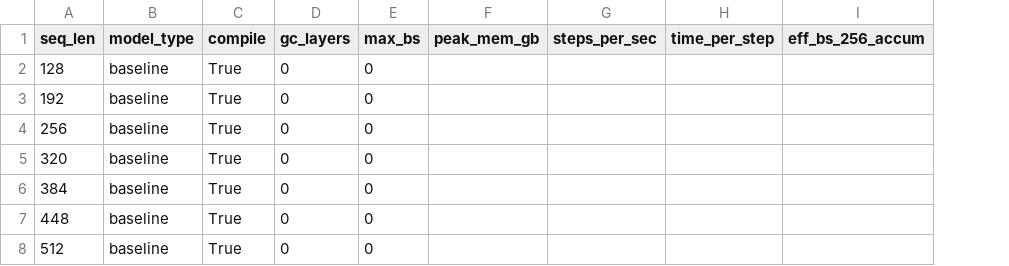
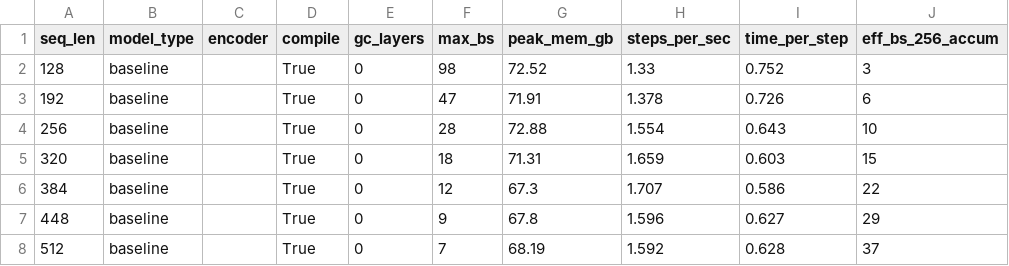
Before and after one commit to rs-gh/molecular-repa, a CSV file: evaluation/proteina/bench/results/batch_size_sweep/p1_bucket_calibration.csv, drawn as a sheet; addresses are those after the commit; the diff names each change by its address in the sheet, - before the commit and + after, or states it on an @@ line.

Commit message:
Land length-bucketed training docs/bench + bump submodule
Parent-side landing for the bucketed training work that went into
src/proteina (commits 0ccdda7..429b13f): proteina_training_runs.md
gets a new section describing the pipeline (sampler + padding
collator + per-bucket grad accum callback), the boundaries [128,256,
384,512] with bs [80,24,10,6] from the P1 calibration, and the
known-caveat around Lightning's global accumulation counter.

Bench: p1_bucket_calibration.csv refreshed with the ~15-20% OOM-
headroom sizes we actually ship; p2_compile_multishape.py switched
to calling model.nn directly with a batch_nn dict instead of going
through model.training_step (avoids Lightning-world-size wiring for
a pure compile-behavior measurement). New p2_compile_multishape.csv
confirms PASS: 4 distinct shapes, revisit steps 400x faster than
first-visit — no cache_size_limit bump needed.

Test: tests/proteina/test_bucket_padding_collator.py pins down the
padding collator behavior under bucket_boundaries.

Submodule bump: src/proteina 6d87186 -> 429b13f.

```diff
--- a/evaluation/proteina/bench/results/batch_size_sweep/p1_bucket_calibration.csv
+++ b/evaluation/proteina/bench/results/batch_size_sweep/p1_bucket_calibration.csv
+column C (encoder), empty
-F2 (max_bs): 0
+F2 (max_bs): 98
-G2 (peak_mem_gb): (empty)
+G2 (peak_mem_gb): 72.52
-H2 (steps_per_sec): (empty)
+H2 (steps_per_sec): 1.33
-I2 (time_per_step): (empty)
+I2 (time_per_step): 0.752
-J2 (eff_bs_256_accum): (empty)
+J2 (eff_bs_256_accum): 3
-F3 (max_bs): 0
+F3 (max_bs): 47
-G3 (peak_mem_gb): (empty)
+G3 (peak_mem_gb): 71.91
-H3 (steps_per_sec): (empty)
+H3 (steps_per_sec): 1.378
-I3 (time_per_step): (empty)
+I3 (time_per_step): 0.726
-J3 (eff_bs_256_accum): (empty)
+J3 (eff_bs_256_accum): 6
-F4 (max_bs): 0
+F4 (max_bs): 28
-G4 (peak_mem_gb): (empty)
+G4 (peak_mem_gb): 72.88
-H4 (steps_per_sec): (empty)
+H4 (steps_per_sec): 1.554
-I4 (time_per_step): (empty)
+I4 (time_per_step): 0.643
-J4 (eff_bs_256_accum): (empty)
+J4 (eff_bs_256_accum): 10
-F5 (max_bs): 0
+F5 (max_bs): 18
-G5 (peak_mem_gb): (empty)
+G5 (peak_mem_gb): 71.31
-H5 (steps_per_sec): (empty)
+H5 (steps_per_sec): 1.659
-I5 (time_per_step): (empty)
+I5 (time_per_step): 0.603
-J5 (eff_bs_256_accum): (empty)
+J5 (eff_bs_256_accum): 15
-F6 (max_bs): 0
+F6 (max_bs): 12
-G6 (peak_mem_gb): (empty)
+G6 (peak_mem_gb): 67.3
-H6 (steps_per_sec): (empty)
+H6 (steps_per_sec): 1.707
-I6 (time_per_step): (empty)
+I6 (time_per_step): 0.586
-J6 (eff_bs_256_accum): (empty)
+J6 (eff_bs_256_accum): 22
-F7 (max_bs): 0
+F7 (max_bs): 9
-G7 (peak_mem_gb): (empty)
+G7 (peak_mem_gb): 67.8
-H7 (steps_per_sec): (empty)
+H7 (steps_per_sec): 1.596
-I7 (time_per_step): (empty)
+I7 (time_per_step): 0.627
-J7 (eff_bs_256_accum): (empty)
+J7 (eff_bs_256_accum): 29
-F8 (max_bs): 0
+F8 (max_bs): 7
-G8 (peak_mem_gb): (empty)
+G8 (peak_mem_gb): 68.19
-H8 (steps_per_sec): (empty)
+H8 (steps_per_sec): 1.592
-I8 (time_per_step): (empty)
+I8 (time_per_step): 0.628
-J8 (eff_bs_256_accum): (empty)
+J8 (eff_bs_256_accum): 37
```
Also changed, not shown: 4 other files.
